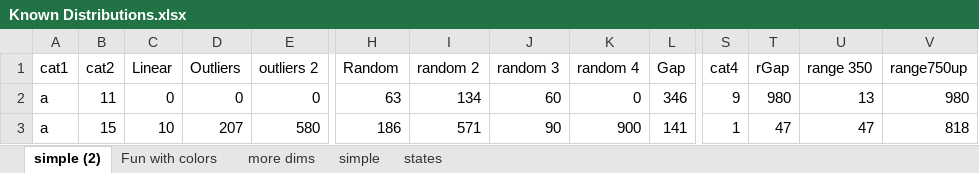
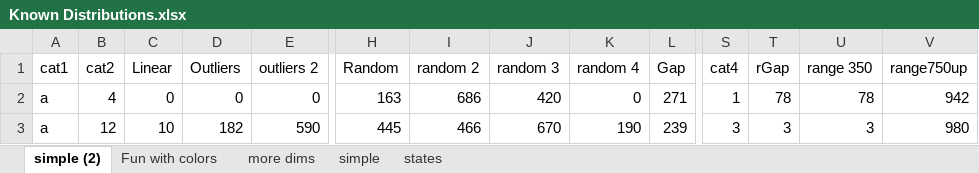
Before and after one commit to mcstone/mstone, an Excel workbook: Palettes/Gradients/Known Distributions.xlsx, sheet simple (2), drawn as a sheet; only a part is shown, gaps mark what is left out; values as stored, in another font and other column widths than the file's, no borders; the diff covers the shown part only; the diff names each change by its address in the sheet, - before the commit and + after, or states it on an @@ line.

```diff
--- a/Palettes/Gradients/Known Distributions.xlsx (sheet simple (2))
+++ b/Palettes/Gradients/Known Distributions.xlsx (sheet simple (2))
-B2 (cat2): 11
+B2 (cat2): 4
-H2 (Random): 63
+H2 (Random): 163
-I2 (random 2): 134
+I2 (random 2): 686
-J2 (random 3): 60
+J2 (random 3): 420
-L2 (Gap): 346
+L2 (Gap): 271
-S2 (cat4): 9
+S2 (cat4): 1
-T2 (rGap): 980
+T2 (rGap): 78
-U2 (range 350): 13
+U2 (range 350): 78
-V2 (range750up): 980
+V2 (range750up): 942
-B3 (cat2): 15
+B3 (cat2): 12
-D3 (Outliers): 207
+D3 (Outliers): 182
-E3 (outliers 2): 580
+E3 (outliers 2): 590
-H3 (Random): 186
+H3 (Random): 445
-I3 (random 2): 571
+I3 (random 2): 466
-J3 (random 3): 90
+J3 (random 3): 670
-K3 (random 4): 900
+K3 (random 4): 190
-L3 (Gap): 141
+L3 (Gap): 239
-S3 (cat4): 1
+S3 (cat4): 3
-T3 (rGap): 47
+T3 (rGap): 3
-U3 (range 350): 47
+U3 (range 350): 3
-V3 (range750up): 818
+V3 (range750up): 980
```
Also changed, not shown: 1149 edited cells elsewhere in this sheet, sheet simple, sheet more dims, sheet states, 7 other files.
